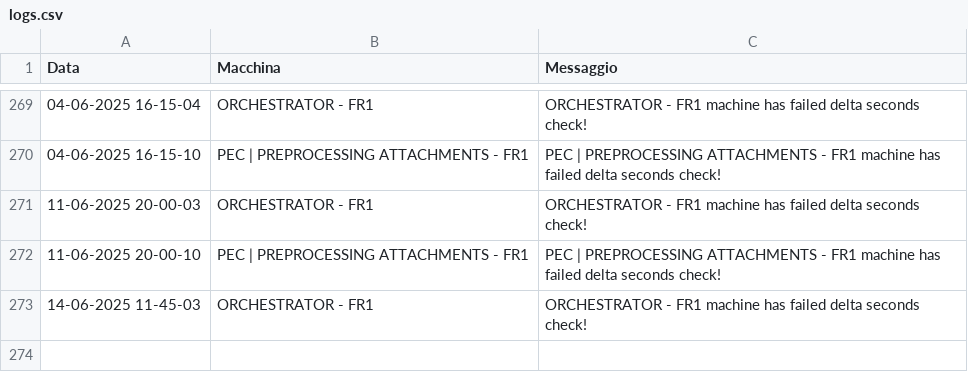
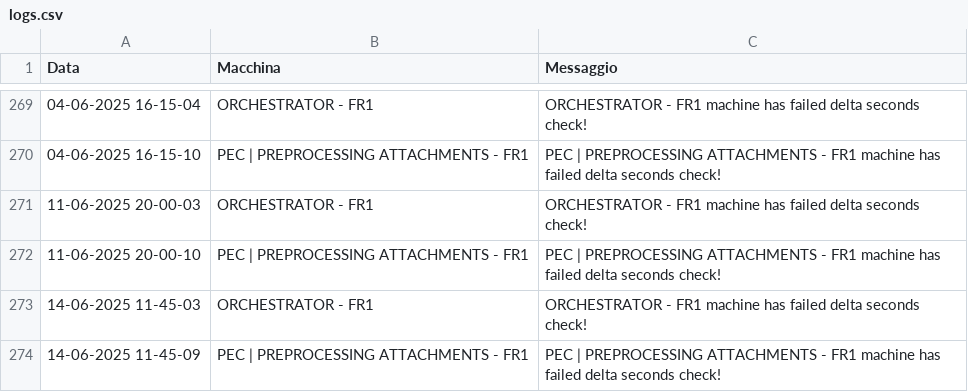
Before and after one commit to TestPowerAutomate/testAlert, a CSV file: logs.csv, drawn as a sheet; only a part is shown, gaps mark what is left out.

Commit message:
Service Down: PEC | PREPROCESSING ATTACHMENTS - FR1

```diff
--- a/logs.csv
+++ b/logs.csv
@@ -273 +273,2 @@
 14-06-2025 11-45-03,ORCHESTRATOR - FR1,ORCHESTRATOR - FR1 machine has failed delta seconds check!
+14-06-2025 11-45-09,PEC | PREPROCESSING ATTACHMENTS - FR1,PEC | PREPROCESSING ATTACHMENTS - FR1 machine has failed delta seconds check!
```
